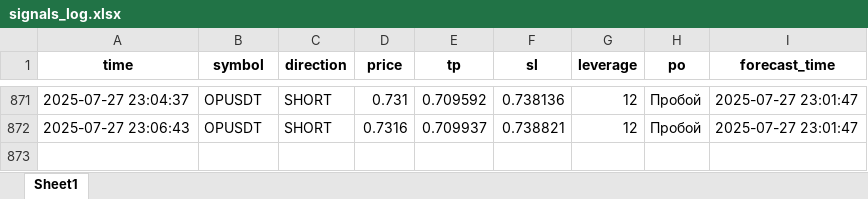
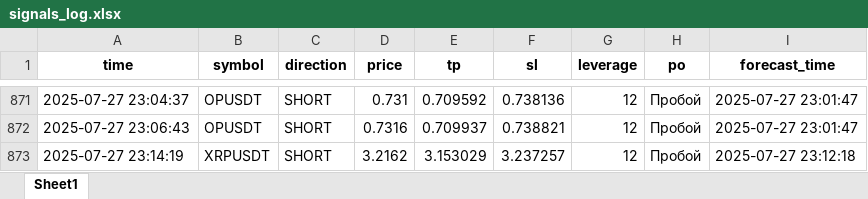
Before and after one commit to brybarrett/crypto-signals, an Excel workbook: signals_log.xlsx, sheet Sheet1, drawn as a sheet; only a part is shown, gaps mark what is left out; values as stored, in another font and other column widths than the file's, no borders; the diff names each change by its address in the sheet, - before the commit and + after, or states it on an @@ line.

Commit message:
Добавлен сигнал XRPUSDT (SHORT)

```diff
--- a/signals_log.xlsx (sheet Sheet1)
+++ b/signals_log.xlsx (sheet Sheet1)
+row 873: 2025-07-27 23:14:19 | XRPUSDT | SHORT | 3.2162 | 3.153029 | 3.237257 | 12 | Пробой | 2025-07-27 23:12:18
```
